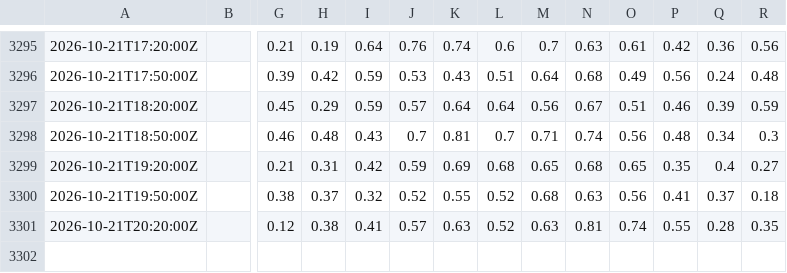
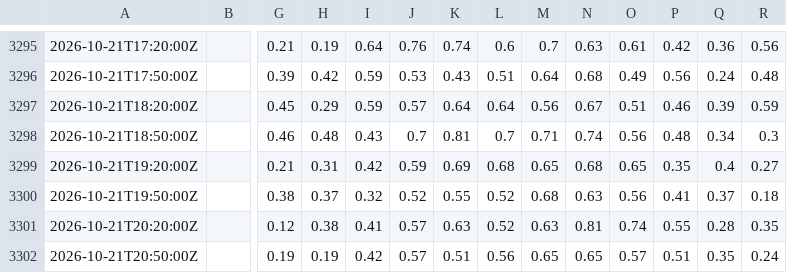
Before and after one commit to ptrrdrck/nado-waves, a CSV file: data/spectra/46047/r1.csv, drawn as a sheet; only a part is shown, gaps mark what is left out; rows hold the shown columns only; the diff names each change by its address in the sheet, - before the commit and + after, or states it on an @@ line.

```diff
--- a/data/spectra/46047/r1.csv
+++ b/data/spectra/46047/r1.csv
+row 3302: 2026-10-21T20:50:00Z |  | 0.19 | 0.19 | 0.42 | 0.57 | 0.51 | 0.56 | 0.65 | 0.65 | 0.57 | 0.51 | 0.35 | 0.24
```
Also changed, not shown: data/spectra/46047/a2.csv, data/spectra/46047/r2.csv, 1 other file.
